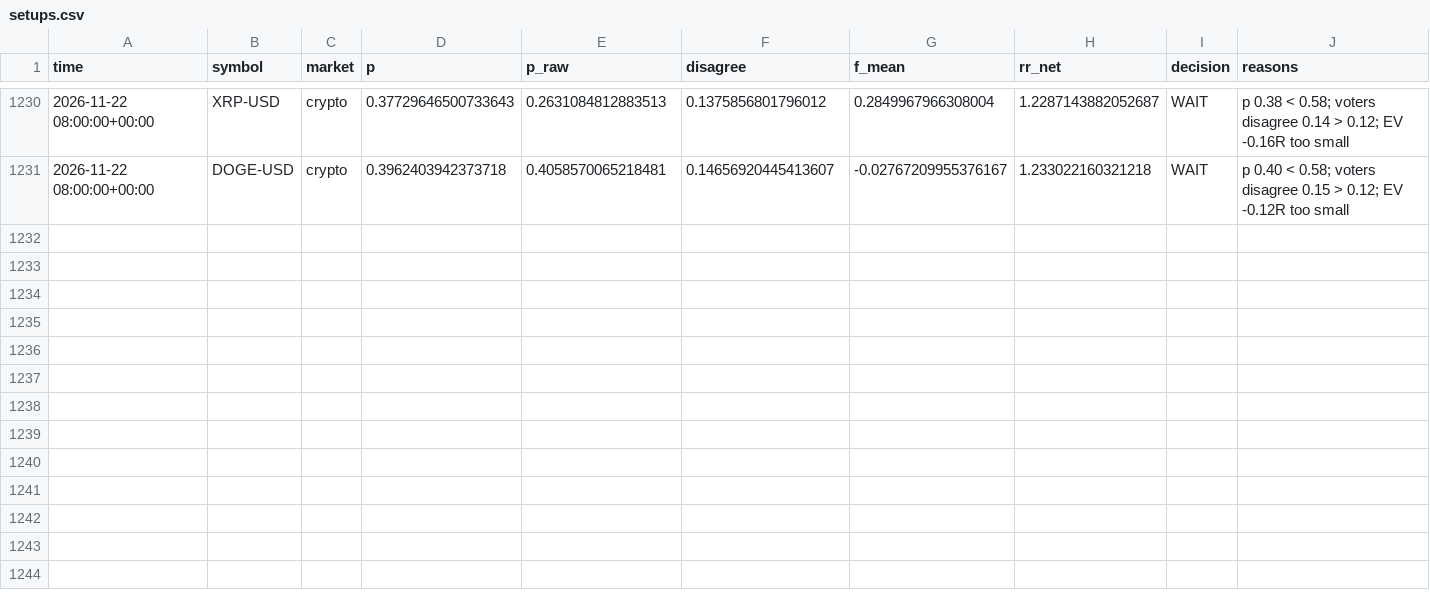
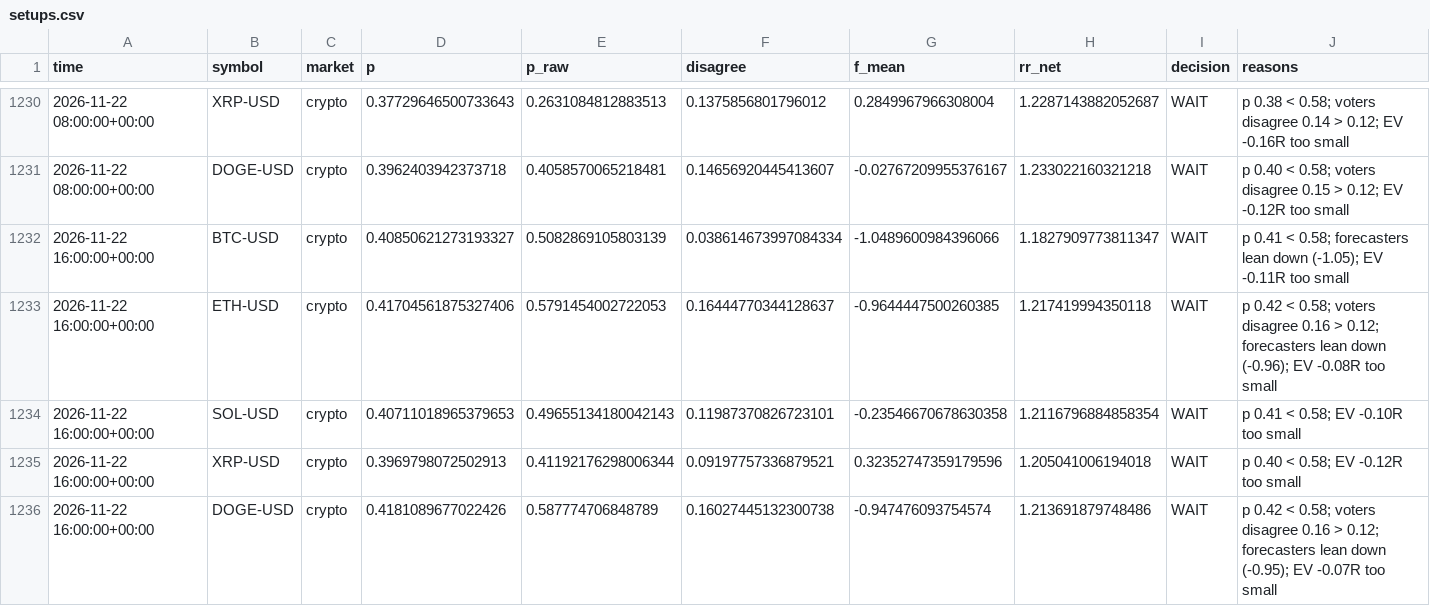
Before and after one commit to jaysantmyer-spec/ai-trader, a CSV file: data/setups.csv, drawn as a sheet; only a part is shown, gaps mark what is left out; rows hold the shown columns only; the diff names each change by its address in the sheet, - before the commit and + after, or states it on an @@ line.

```diff
--- a/data/setups.csv
+++ b/data/setups.csv
+row 1232: 2026-11-22 16:00:00+00:00 | BTC-USD | crypto | 0.40850621273193327 | 0.5082869105803139 | 0.038614673997084334 | -1.0489600984396066 | 1.1827909773811347 | WAIT | p 0.41 < 0.58; forecasters lean down (-1.05); EV -0.11R too small
+row 1233: 2026-11-22 16:00:00+00:00 | ETH-USD | crypto | 0.41704561875327406 | 0.5791454002722053 | 0.16444770344128637 | -0.9644447500260385 | 1.217419994350118 | WAIT | p 0.42 < 0.58; voters disagree 0.16 > 0.12; forecasters lean down (-0.96); EV -0.08R too small
+row 1234: 2026-11-22 16:00:00+00:00 | SOL-USD | crypto | 0.40711018965379653 | 0.49655134180042143 | 0.11987370826723101 | -0.23546670678630358 | 1.2116796884858354 | WAIT | p 0.41 < 0.58; EV -0.10R too small
+row 1235: 2026-11-22 16:00:00+00:00 | XRP-USD | crypto | 0.3969798072502913 | 0.41192176298006344 | 0.09197757336879521 | 0.32352747359179596 | 1.205041006194018 | WAIT | p 0.40 < 0.58; EV -0.12R too small
+row 1236: 2026-11-22 16:00:00+00:00 | DOGE-USD | crypto | 0.4181089677022426 | 0.587774706848789 | 0.16027445132300738 | -0.947476093754574 | 1.213691879748486 | WAIT | p 0.42 < 0.58; voters disagree 0.16 > 0.12; forecasters lean down (-0.95); EV -0.07R too small
```
Also changed, not shown: 7 other files.
